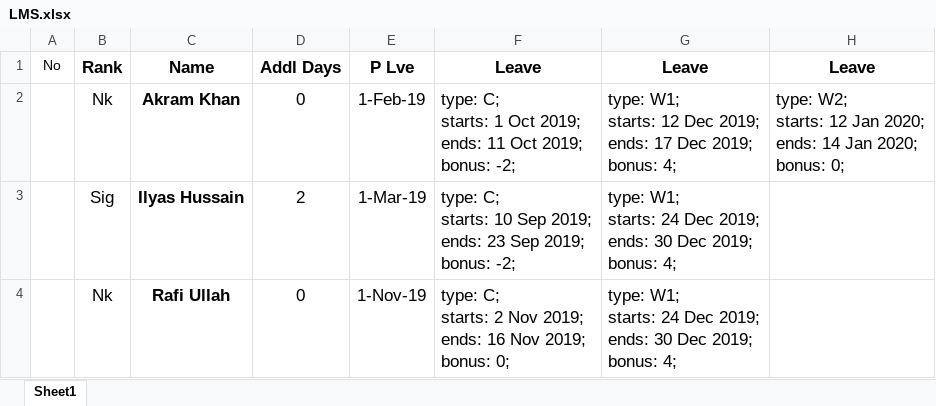
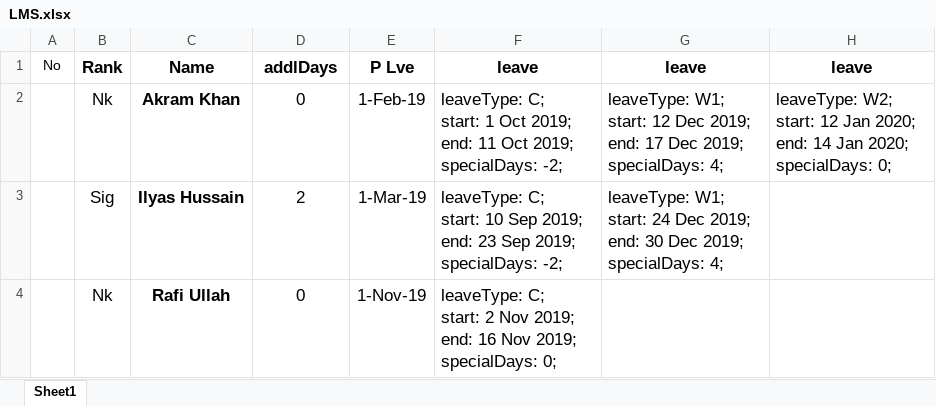
Before and after one commit to qasim2020/renovationUpdates, an Excel workbook: server/LMS.xlsx, sheet Sheet1, drawn as a sheet; values as stored, in another font and other column widths than the file's, no borders; ↵ is a line break in a cell; the diff names each change by its address in the sheet, - before the commit and + after, or states it on an @@ line.

Commit message:
added mongo data with new excel file

```diff
--- a/server/LMS.xlsx (sheet Sheet1)
+++ b/server/LMS.xlsx (sheet Sheet1)
-D1: Addl Days
+D1: addlDays
-F1: Leave
+F1: leave
-G1: Leave
+G1: leave
-H1: Leave
+H1: leave
-F2: type: C; ↵ starts: 1 Oct 2019; ↵ ends: 11 Oct 2019; ↵ bonus: -2;
+F2: leaveType: C; ↵ start: 1 Oct 2019; ↵ end: 11 Oct 2019; ↵ specialDays: -2;
-G2: type: W1; ↵ starts: 12 Dec 2019; ↵ ends: 17 Dec 2019; ↵ bonus: 4;
+G2: leaveType: W1; ↵ start: 12 Dec 2019; ↵ end: 17 Dec 2019; ↵ specialDays: 4;
-H2: type: W2; ↵ starts: 12 Jan 2020; ↵ ends: 14 Jan 2020; ↵ bonus: 0;
+H2: leaveType: W2; ↵ start: 12 Jan 2020; ↵ end: 14 Jan 2020; ↵ specialDays: 0;
-F3: type: C; ↵ starts: 10 Sep 2019; ↵ ends: 23 Sep 2019; ↵ bonus: -2;
+F3: leaveType: C; ↵ start: 10 Sep 2019; ↵ end: 23 Sep 2019; ↵ specialDays: -2;
-G3: type: W1; ↵ starts: 24 Dec 2019; ↵ ends: 30 Dec 2019; ↵ bonus: 4;
+G3: leaveType: W1; ↵ start: 24 Dec 2019; ↵ end: 30 Dec 2019; ↵ specialDays: 4;
-F4: type: C; ↵ starts: 2 Nov 2019; ↵ ends: 16 Nov 2019; ↵ bonus: 0;
+F4: leaveType: C; ↵ start: 2 Nov 2019; ↵ end: 16 Nov 2019; ↵ specialDays: 0;
-G4: type: W1; ↵ starts: 24 Dec 2019; ↵ ends: 30 Dec 2019; ↵ bonus: 4;
+G4: (empty)
```
Also changed, not shown: 5 other files.
